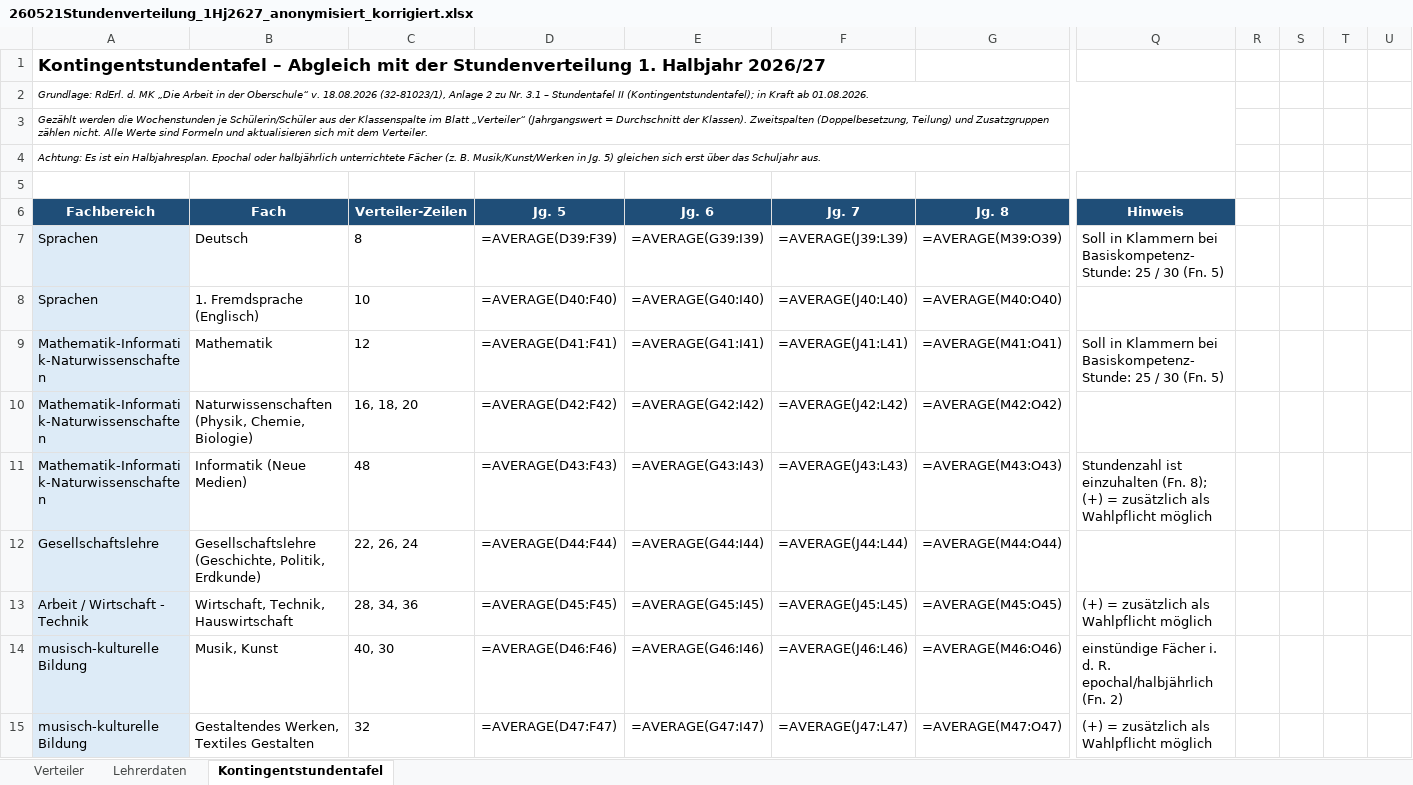
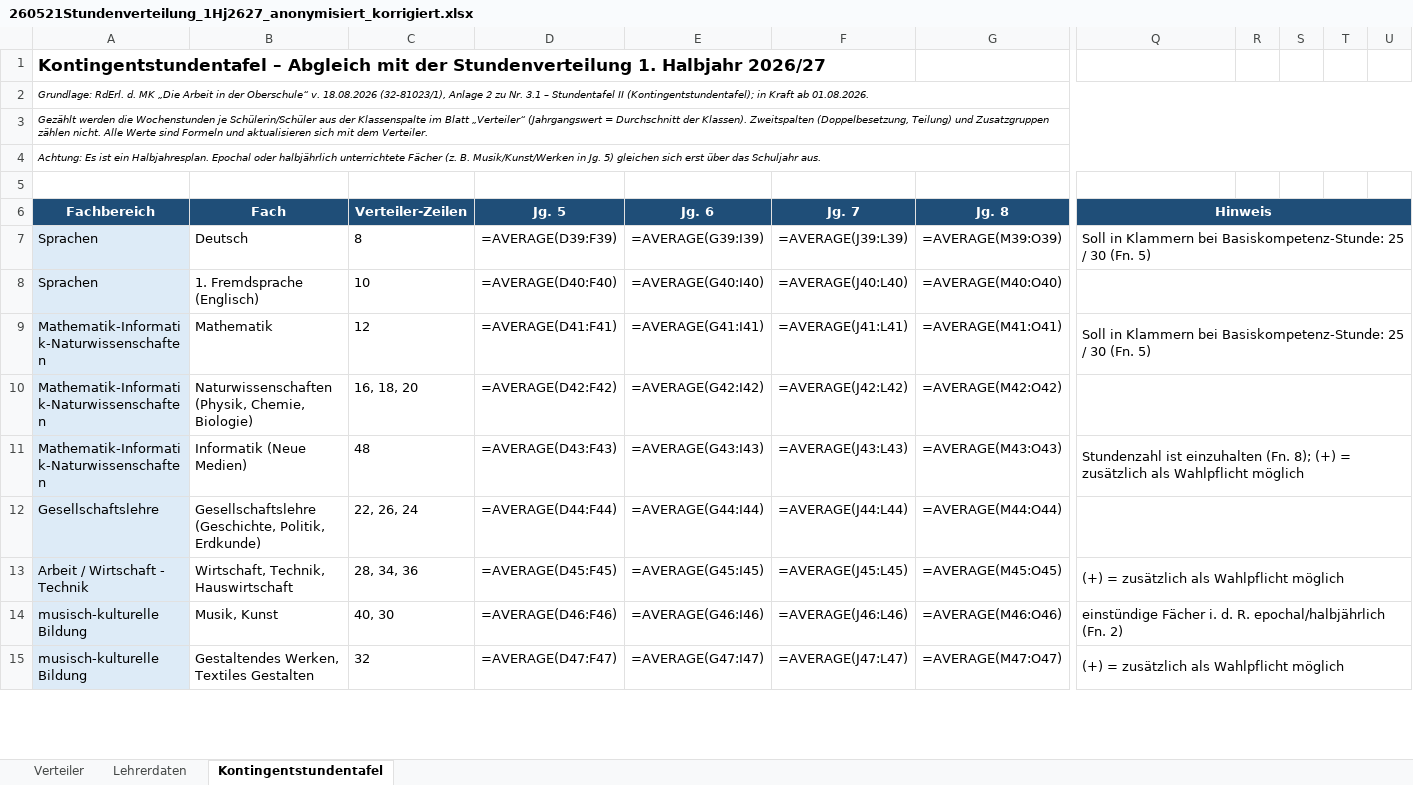
Before and after one commit to alexosat/Sicherung, an Excel workbook: 260521Stundenverteilung_1Hj2627_anonymisiert_korrigiert.xlsx, sheet Kontingentstundentafel, drawn as a sheet; only a part is shown, gaps mark what is left out; values as stored, in another font and other column widths than the file's, no borders; formulas without a stored value are shown as written; conditional formats not drawn; the diff covers the shown part only; the diff names each change by its address in the sheet, - before the commit and + after, or states it on an @@ line.

```diff
--- a/260521Stundenverteilung_1Hj2627_anonymisiert_korrigiert.xlsx (sheet Kontingentstundentafel)
+++ b/260521Stundenverteilung_1Hj2627_anonymisiert_korrigiert.xlsx (sheet Kontingentstundentafel)
-A2:Q2 merged
+A2:U2 merged
-A3:Q3 merged
+A3:U3 merged
-A4:Q4 merged
+A4:U4 merged
+Q6:U6 merged
+Q7:U7 merged
+Q8:U8 merged
+Q9:U9 merged
+Q10:U10 merged
+Q11:U11 merged
+Q12:U12 merged
+Q13:U13 merged
+Q14:U14 merged
+Q15:U15 merged
```
Also changed, not shown: merged cells elsewhere in this sheet.
